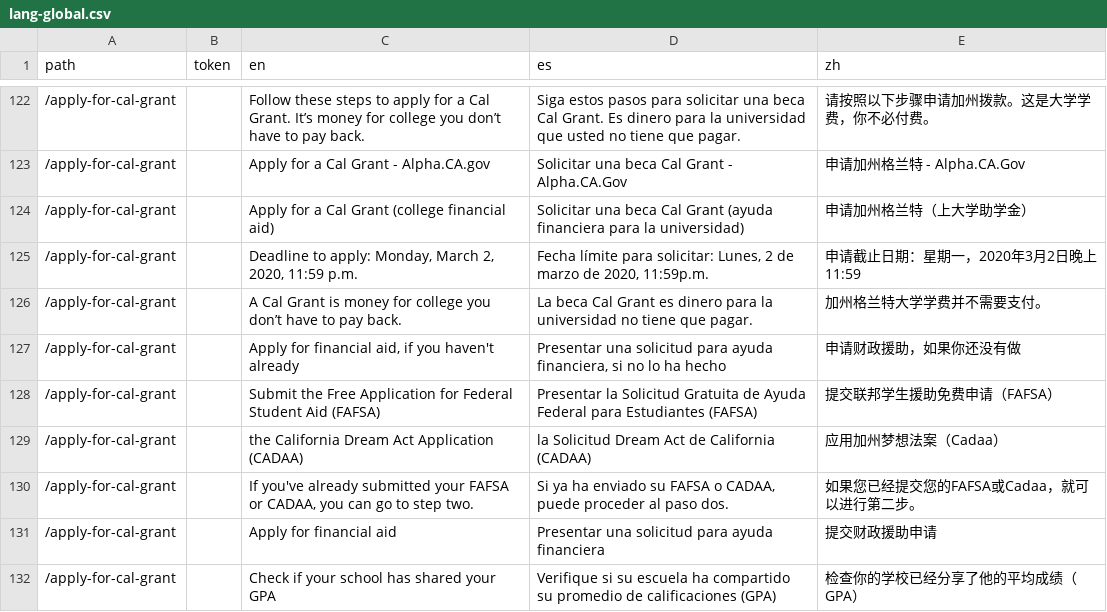
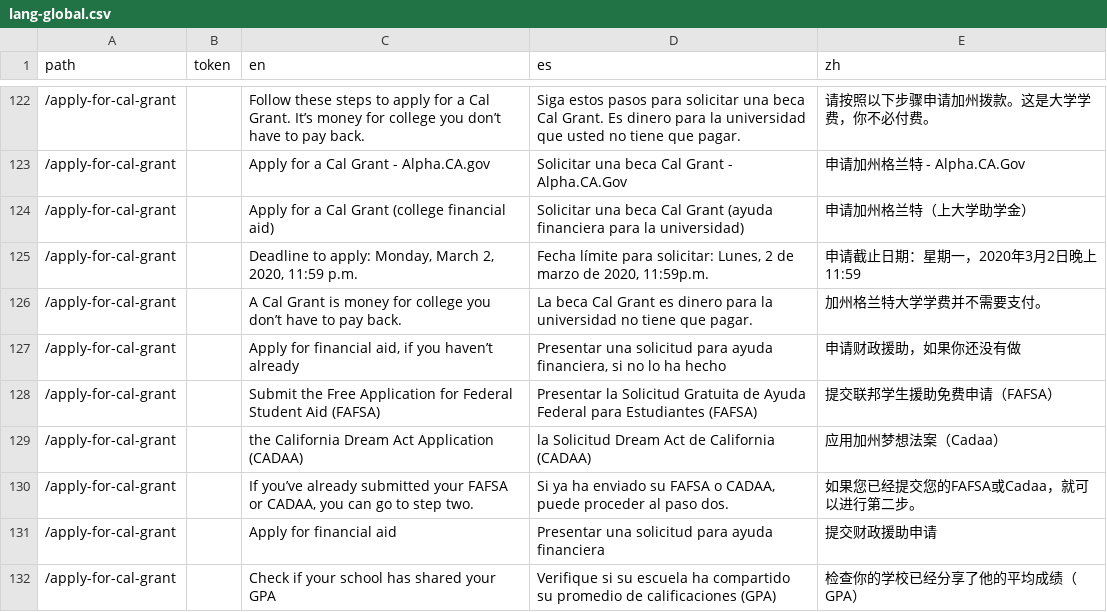
Before and after one commit to cagov/Alpha, a CSV file: src/lang-global.csv, drawn as a sheet; only a part is shown, gaps mark what is left out; the diff covers the shown part only.

```diff
--- a/src/lang-global.csv
+++ b/src/lang-global.csv
@@ -126,6 +126,6 @@ path,token,en,es,zh
 /apply-for-cal-grant,,A Cal Grant is money for college you don’t have to pay back.,La beca Cal Grant es dinero para la universidad no tiene que pagar.,加州格兰特大学学费并不需要支付。
-/apply-for-cal-grant,,"Apply for financial aid, if you haven't already","Presentar una solicitud para ayuda financiera, si no lo ha hecho ",申请财政援助，如果你还没有做
+/apply-for-cal-grant,,"Apply for financial aid, if you haven’t already","Presentar una solicitud para ayuda financiera, si no lo ha hecho ",申请财政援助，如果你还没有做
 /apply-for-cal-grant,,Submit the Free Application for Federal Student Aid (FAFSA),Presentar la Solicitud Gratuita de Ayuda Federal para Estudiantes (FAFSA),提交联邦学生援助免费申请（FAFSA）
 /apply-for-cal-grant,,the California Dream Act Application (CADAA),la Solicitud Dream Act de California (CADAA),应用加州梦想法案（Cadaa）
-/apply-for-cal-grant,,"If you've already submitted your FAFSA or CADAA, you can go to step two.","Si ya ha enviado su FAFSA o CADAA, puede proceder al paso dos.",如果您已经提交您的FAFSA或Cadaa，就可以进行第二步。
+/apply-for-cal-grant,,"If you’ve already submitted your FAFSA or CADAA, you can go to step two.","Si ya ha enviado su FAFSA o CADAA, puede proceder al paso dos.",如果您已经提交您的FAFSA或Cadaa，就可以进行第二步。
 /apply-for-cal-grant,,Apply for financial aid,Presentar una solicitud para ayuda financiera,提交财政援助申请
```
Also changed, not shown: 58 edited cells elsewhere in this file, 20 other files.
